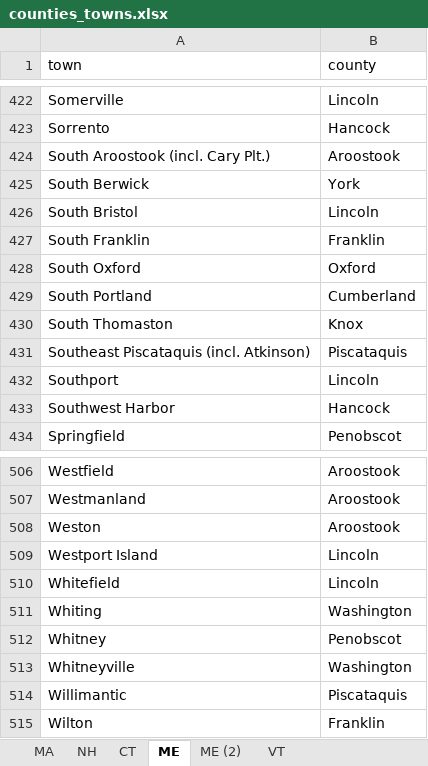
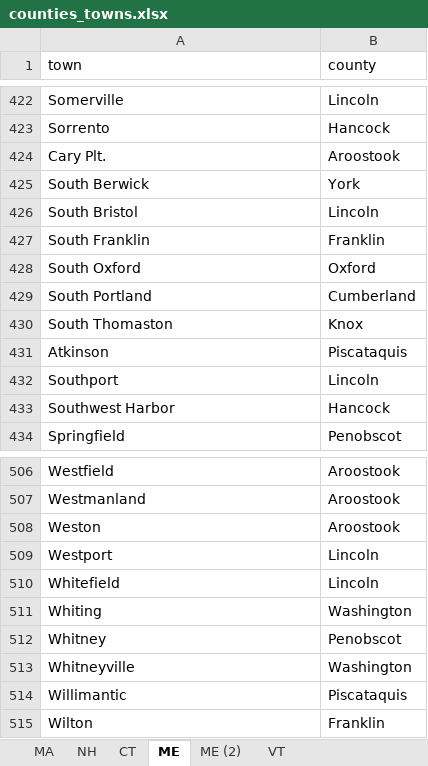
Before and after one commit to oke-w/election, an Excel workbook: counties_towns.xlsx, sheet ME, drawn as a sheet; only a part is shown, gaps mark what is left out; values as stored, in another font and other column widths than the file's, no borders; the diff covers the shown part only; the diff names each change by its address in the sheet, - before the commit and + after, or states it on an @@ line.

```diff
--- a/counties_towns.xlsx (sheet ME)
+++ b/counties_towns.xlsx (sheet ME)
-A424 (town): South Aroostook (incl. Cary Plt.)
+A424 (town): Cary Plt.
-A431 (town): Southeast Piscataquis (incl. Atkinson)
+A431 (town): Atkinson
-A509 (town): Westport Island
+A509 (town): Westport
```
Also changed, not shown: 8 added rows and 5 edited cells elsewhere in this sheet.
